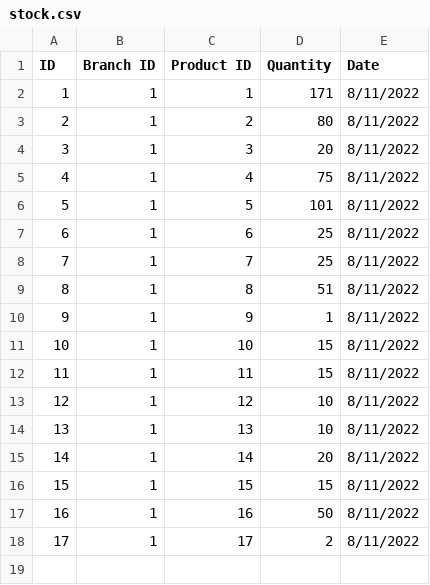
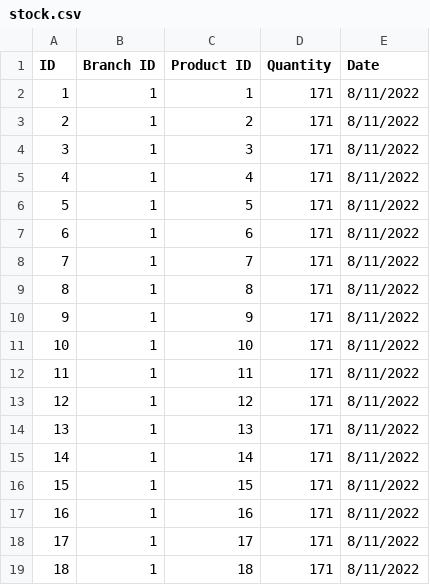
Before and after one commit to fauzanajipray/waters-mlm, a CSV file: storage/app/sample/stock.csv, drawn as a sheet.

```diff
--- a/storage/app/sample/stock.csv
+++ b/storage/app/sample/stock.csv
@@ -2,17 +2,18 @@ ID,Branch ID,Product ID,Quantity,Date
 1,1,1,171,8/11/2022
-2,1,2,80,8/11/2022
-3,1,3,20,8/11/2022
-4,1,4,75,8/11/2022
-5,1,5,101,8/11/2022
-6,1,6,25,8/11/2022
-7,1,7,25,8/11/2022
-8,1,8,51,8/11/2022
-9,1,9,1,8/11/2022
-10,1,10,15,8/11/2022
-11,1,11,15,8/11/2022
-12,1,12,10,8/11/2022
-13,1,13,10,8/11/2022
-14,1,14,20,8/11/2022
-15,1,15,15,8/11/2022
-16,1,16,50,8/11/2022
-17,1,17,2,8/11/2022
+2,1,2,171,8/11/2022
+3,1,3,171,8/11/2022
+4,1,4,171,8/11/2022
+5,1,5,171,8/11/2022
+6,1,6,171,8/11/2022
+7,1,7,171,8/11/2022
+8,1,8,171,8/11/2022
+9,1,9,171,8/11/2022
+10,1,10,171,8/11/2022
+11,1,11,171,8/11/2022
+12,1,12,171,8/11/2022
+13,1,13,171,8/11/2022
+14,1,14,171,8/11/2022
+15,1,15,171,8/11/2022
+16,1,16,171,8/11/2022
+17,1,17,171,8/11/2022
+18,1,18,171,8/11/2022
```
Also changed, not shown: storage/app/sample/customer.csv, storage/app/sample/member.csv, 7 other files.
